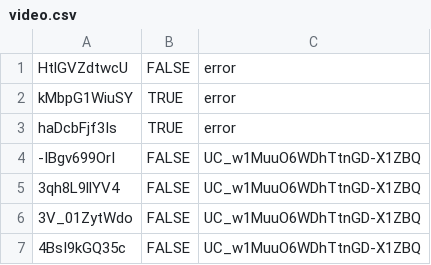
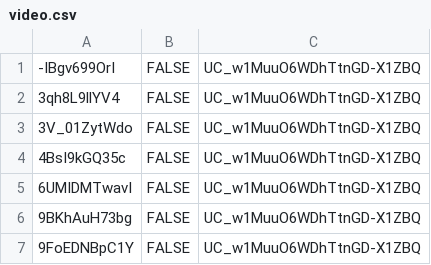
Before and after one commit to haeinous/youtube-data, a CSV file: seed_data/video.csv, drawn as a sheet; only a part is shown; the shorter side is filled out with more unchanged rows.

Commit message:
Loaded seed data for 23,385 videos into the database.

```diff
--- a/seed_data/video.csv
+++ b/seed_data/video.csv
@@ -1,4 +1 @@
-HtlGVZdtwcU,FALSE,error
-kMbpG1WiuSY,TRUE,error
-haDcbFjf3Is,TRUE,error
 -IBgv699OrI,FALSE,UC_w1MuuO6WDhTtnGD-X1ZBQ
```
Also changed, not shown: 1 other file.
